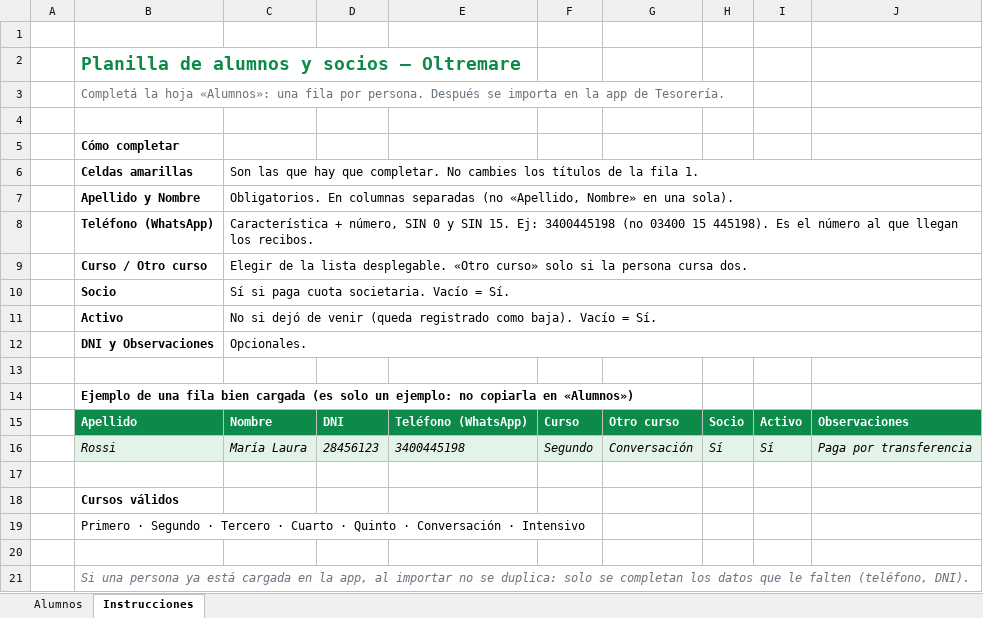
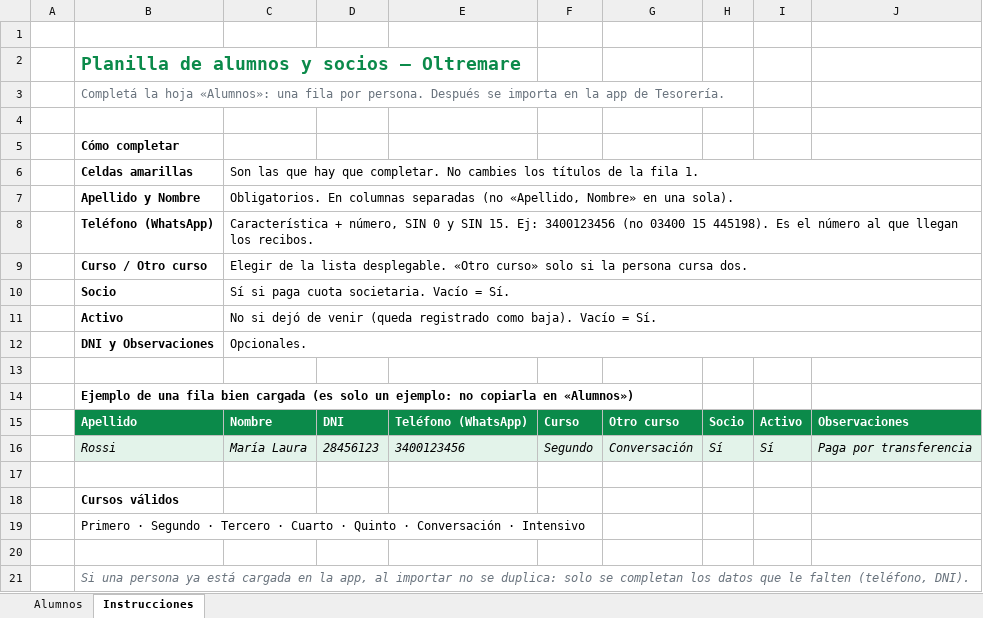
Before and after one commit to tomaslencina-hub/tesoreria-oltremare, an Excel workbook: plantillas/plantilla_alumnos.xlsx, sheet Instrucciones, drawn as a sheet; values as stored, in another font and other column widths than the file's, no borders; the diff names each change by its address in the sheet, - before the commit and + after, or states it on an @@ line.

```diff
--- a/plantillas/plantilla_alumnos.xlsx (sheet Instrucciones)
+++ b/plantillas/plantilla_alumnos.xlsx (sheet Instrucciones)
-C8: …15. Ej: 3400445198 (no 03400…
+C8: …15. Ej: 3400123456 (no 03400…
-E16: 3400445198
+E16: 3400123456
```
Also changed, not shown: 13 other files.
